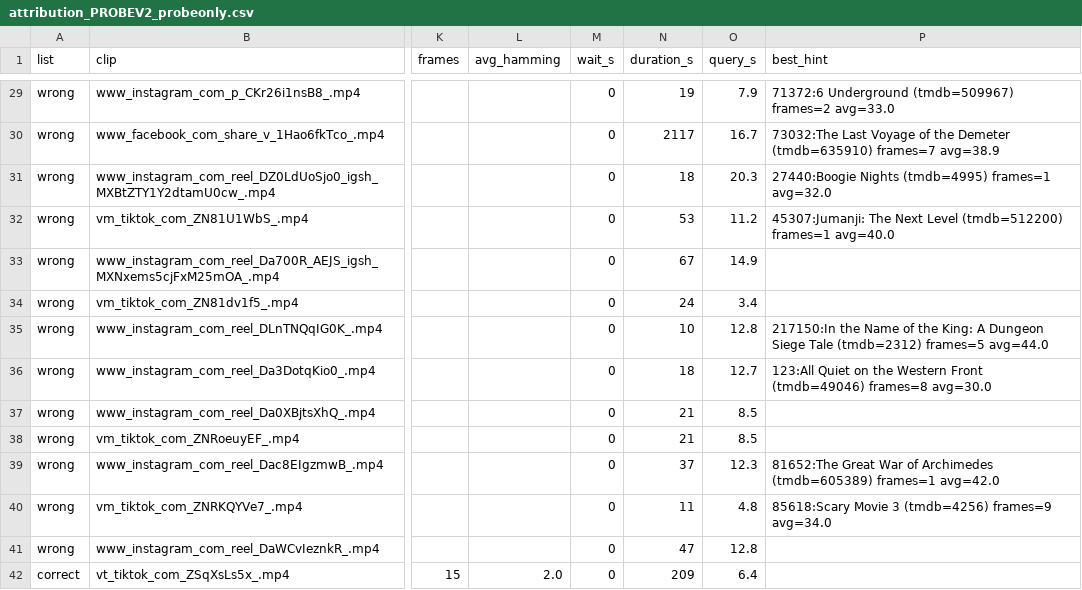
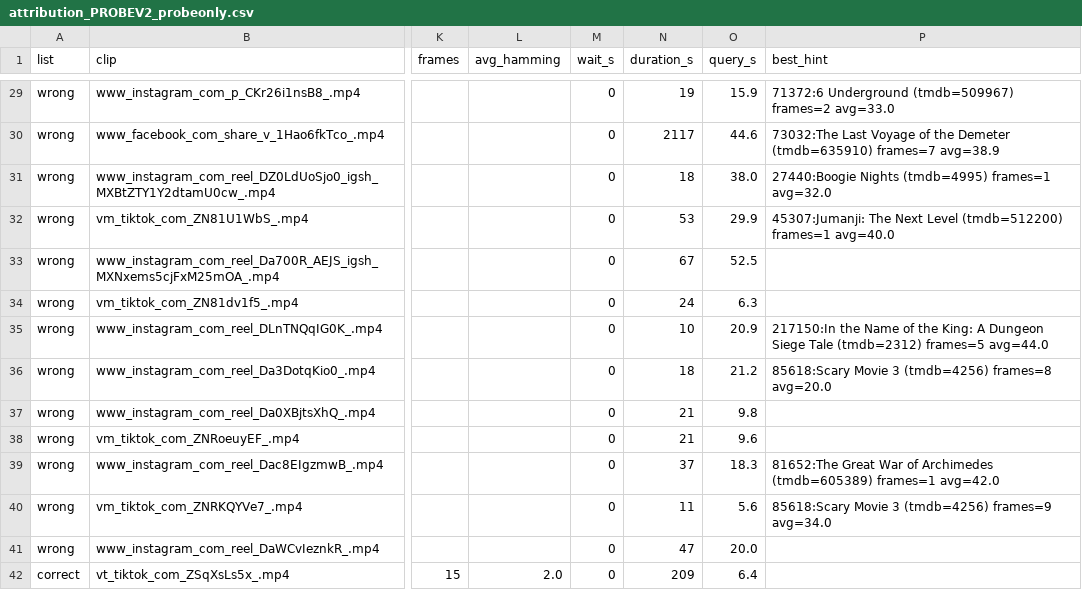
Before and after one commit to Nadaaa72/pdq-testing, a CSV file: output/attribution_PROBEV2_probeonly.csv, drawn as a sheet; only a part is shown, gaps mark what is left out; the diff covers the shown part only; the diff names each change by its address in the sheet, - before the commit and + after, or states it on an @@ line.

```diff
--- a/output/attribution_PROBEV2_probeonly.csv
+++ b/output/attribution_PROBEV2_probeonly.csv
-O29 (query_s): 7.9
+O29 (query_s): 15.9
-O30 (query_s): 16.7
+O30 (query_s): 44.6
-O31 (query_s): 20.3
+O31 (query_s): 38.0
-O32 (query_s): 11.2
+O32 (query_s): 29.9
-O33 (query_s): 14.9
+O33 (query_s): 52.5
-O34 (query_s): 3.4
+O34 (query_s): 6.3
-O35 (query_s): 12.8
+O35 (query_s): 20.9
-O36 (query_s): 12.7
+O36 (query_s): 21.2
-P36 (best_hint): 123:All Quiet on the Western Front (tmdb=49046) frames=8 avg=30.0
+P36 (best_hint): 85618:Scary Movie 3 (tmdb=4256) frames=8 avg=20.0
-O37 (query_s): 8.5
+O37 (query_s): 9.8
-O38 (query_s): 8.5
+O38 (query_s): 9.6
-O39 (query_s): 12.3
+O39 (query_s): 18.3
-O40 (query_s): 4.8
+O40 (query_s): 5.6
-O41 (query_s): 12.8
+O41 (query_s): 20.0
```
Also changed, not shown: 124 edited cells elsewhere in this file, 9 other files.
